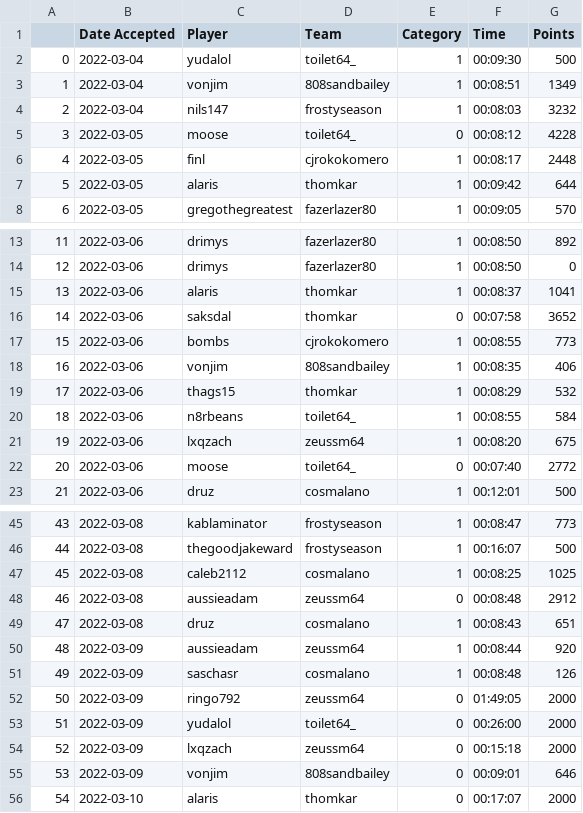
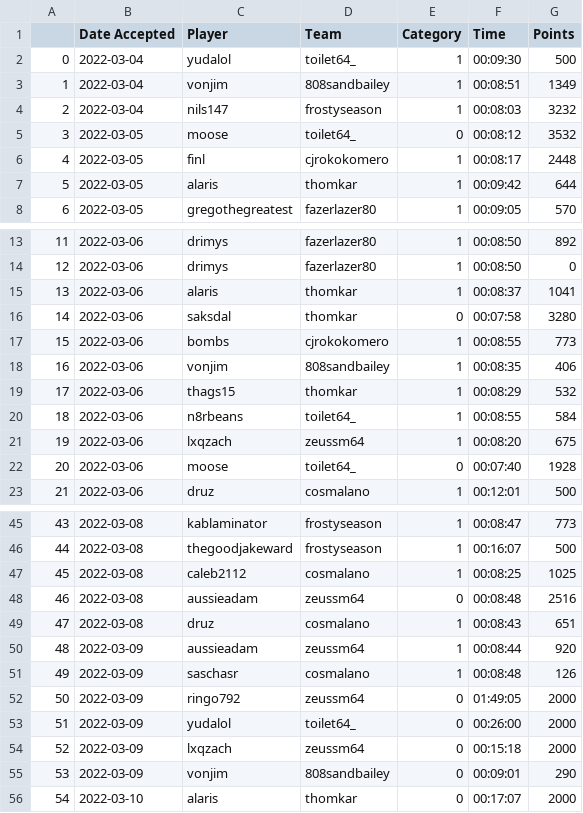
Before and after one commit to rsizem2/sm64-league-data, a CSV file: data/2022-03_sblj_league_runs.csv, drawn as a sheet; only a part is shown, gaps mark what is left out; the diff covers the shown part only.

Commit message:
fix point calculation

```diff
--- a/data/2022-03_sblj_league_runs.csv
+++ b/data/2022-03_sblj_league_runs.csv
@@ -4,3 +4,3 @@
 2,2022-03-04,nils147,frostyseason,1,00:08:03,3232
-3,2022-03-05,moose,toilet64_,0,00:08:12,4228
+3,2022-03-05,moose,toilet64_,0,00:08:12,3532
 4,2022-03-05,finl,cjrokokomero,1,00:08:17,2448
@@ -15,3 +15,3 @@
 13,2022-03-06,alaris,thomkar,1,00:08:37,1041
-14,2022-03-06,saksdal,thomkar,0,00:07:58,3652
+14,2022-03-06,saksdal,thomkar,0,00:07:58,3280
 15,2022-03-06,bombs,cjrokokomero,1,00:08:55,773
@@ -21,3 +21,3 @@
 19,2022-03-06,lxqzach,zeussm64,1,00:08:20,675
-20,2022-03-06,moose,toilet64_,0,00:07:40,2772
+20,2022-03-06,moose,toilet64_,0,00:07:40,1928
 21,2022-03-06,druz,cosmalano,1,00:12:01,500
@@ -47,3 +47,3 @@
 45,2022-03-08,caleb2112,cosmalano,1,00:08:25,1025
-46,2022-03-08,aussieadam,zeussm64,0,00:08:48,2912
+46,2022-03-08,aussieadam,zeussm64,0,00:08:48,2516
 47,2022-03-08,druz,cosmalano,1,00:08:43,651
@@ -54,3 +54,3 @@
 52,2022-03-09,lxqzach,zeussm64,0,00:15:18,2000
-53,2022-03-09,vonjim,808sandbailey,0,00:09:01,646
+53,2022-03-09,vonjim,808sandbailey,0,00:09:01,290
 54,2022-03-10,alaris,thomkar,0,00:17:07,2000
```
Also changed, not shown: 13 edited cells elsewhere in this file, 1 other file.
